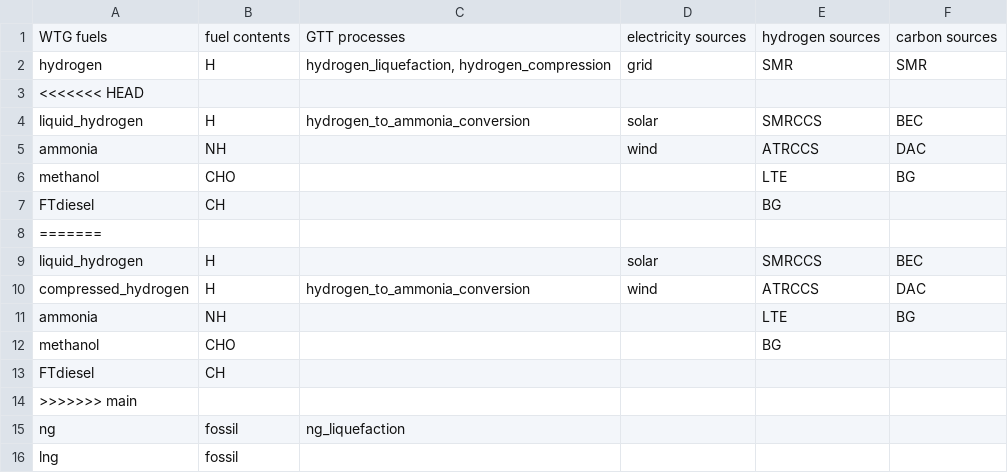
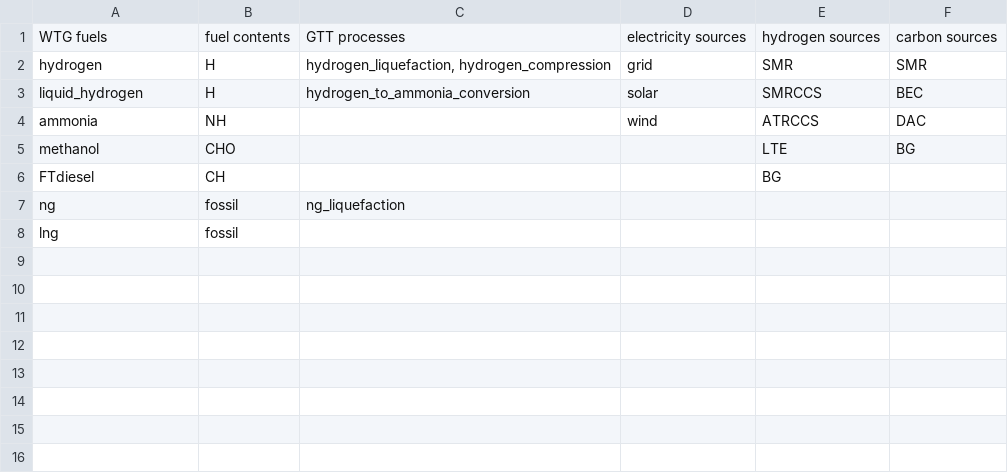
Before and after one commit to mcsc-impact-climate/MIT_NavigaTE_inputs, a CSV file: input_fuel_pathway_data/fuel_pathway_options.csv, drawn as a sheet; the diff names each change by its address in the sheet, - before the commit and + after, or states it on an @@ line.

Commit message:
Resolved merge conflicts in fuel_pathway_options.csv

```diff
--- a/input_fuel_pathway_data/fuel_pathway_options.csv
+++ b/input_fuel_pathway_data/fuel_pathway_options.csv
-row 3: <<<<<<< HEAD
-row 8: =======
-row 9: liquid_hydrogen | H |  | solar | SMRCCS | BEC
-row 10: compressed_hydrogen | H | hydrogen_to_ammonia_conversion | wind | ATRCCS | DAC
-row 11: ammonia | NH |  |  | LTE | BG
-row 12: methanol | CHO |  |  | BG
-row 13: FTdiesel | CH
-row 14: >>>>>>> main
```
